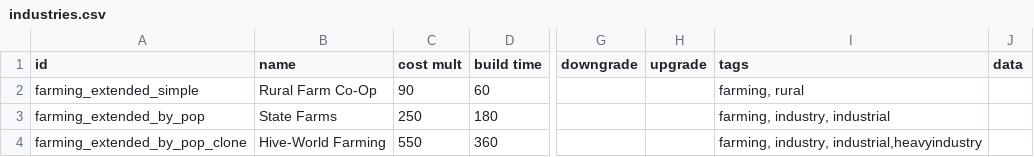
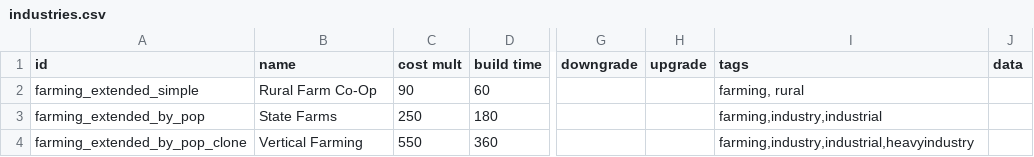
Before and after one commit to alycecil/StarSectorIndustry, a CSV file: data/campaign/industries.csv, drawn as a sheet; only a part is shown, gaps mark what is left out; the diff covers the shown part only; the diff names each change by its address in the sheet, - before the commit and + after, or states it on an @@ line.

```diff
--- a/data/campaign/industries.csv
+++ b/data/campaign/industries.csv
-I3 (tags): farming, industry, industrial
+I3 (tags): farming,industry,industrial
-B4 (name): Hive-World Farming
+B4 (name): Vertical Farming
-I4 (tags): farming, industry, industrial,heavyindustry
+I4 (tags): farming,industry,industrial,heavyindustry
```
Also changed, not shown: 1 added row elsewhere in this file, 12 other files.
